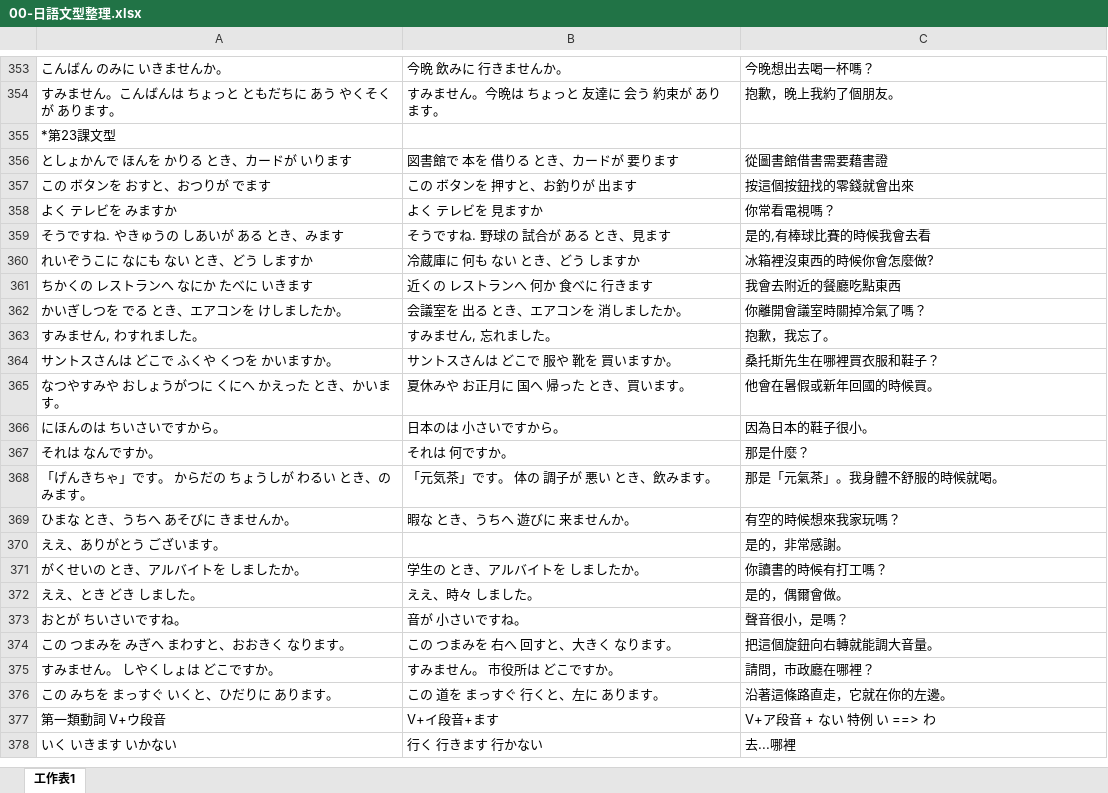
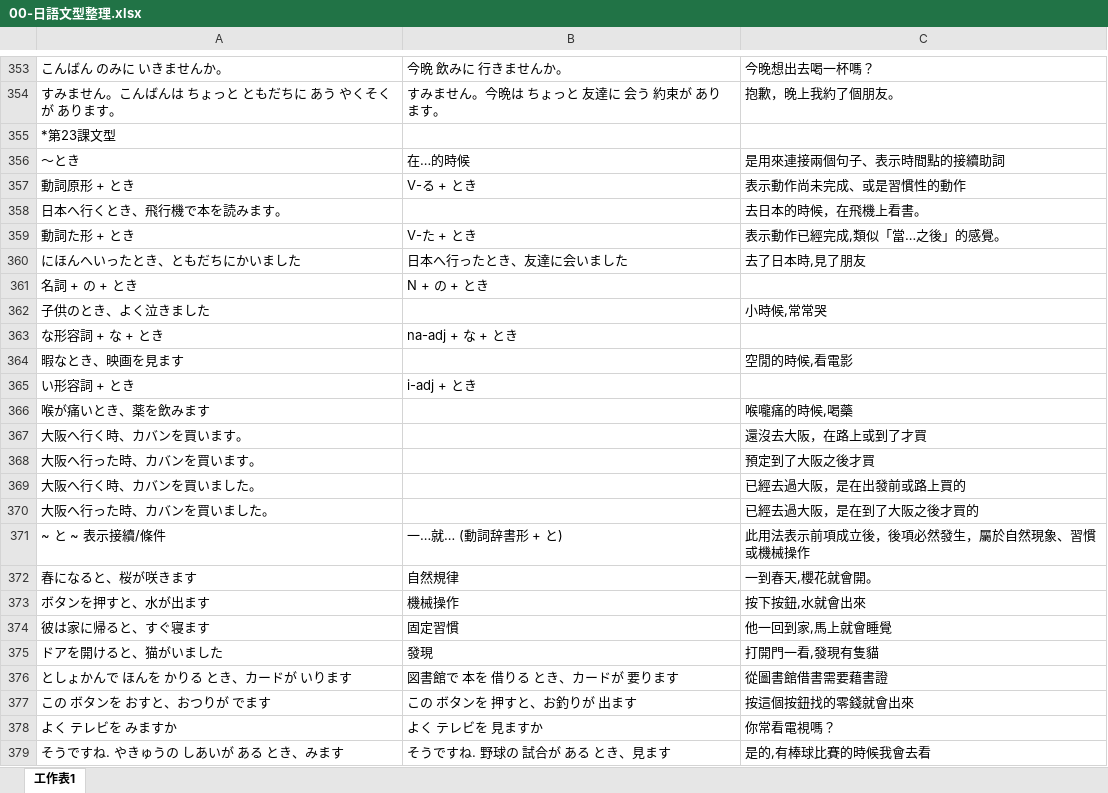
Before and after one commit to exp2718x/kana-trainer, an Excel workbook: 00-日語文型整理.xlsx, sheet 工作表1, drawn as a sheet; only a part is shown, gaps mark what is left out; the shorter side is filled out with more unchanged rows; values as stored, in another font and other column widths than the file's, no borders; the diff names each change by its address in the sheet, - before the commit and + after, or states it on an @@ line.

Commit message:
Add files via upload

```diff
--- a/00-日語文型整理.xlsx (sheet 工作表1)
+++ b/00-日語文型整理.xlsx (sheet 工作表1)
+row 356: ～とき | 在…的時候 | 是用來連接兩個句子、表示時間點的接續助詞
+row 357: 動詞原形 + とき | V-る + とき | 表示動作尚未完成、或是習慣性的動作
+row 358: 日本へ行くとき、飛行機で本を読みます。 |  | 去日本的時候，在飛機上看書。
+row 359: 動詞た形 + とき | V-た + とき | 表示動作已經完成,類似「當…之後」的感覺。
+row 360: にほんへいったとき、ともだちにかいました | 日本へ行ったとき、友達に会いました | 去了日本時,見了朋友
+row 361: 名詞 + の + とき | N + の + とき
+row 362: 子供のとき、よく泣きました |  | 小時候,常常哭
+row 363: な形容詞 + な + とき | na-adj + な + とき
+row 364: 暇なとき、映画を見ます |  | 空閒的時候,看電影
+row 365: い形容詞 + とき | i-adj + とき
+row 366: 喉が痛いとき、薬を飲みます |  | 喉嚨痛的時候,喝藥
+row 367: 大阪へ行く時、カバンを買います。 |  | 還沒去大阪，在路上或到了才買
+row 368: 大阪へ行った時、カバンを買います。 |  | 預定到了大阪之後才買
+row 369: 大阪へ行く時、カバンを買いました。 |  | 已經去過大阪，是在出發前或路上買的
+row 370: 大阪へ行った時、カバンを買いました。 |  | 已經去過大阪，是在到了大阪之後才買的
+row 371: ~ と ~ 表示接續/條件 | 一…就… (動詞辞書形 + と) | 此用法表示前項成立後，後項必然發生，屬於自然現象、習慣或機械操作
+row 372: 春になると、桜が咲きます | 自然規律 | 一到春天,櫻花就會開。
+row 373: ボタンを押すと、水が出ます | 機械操作 | 按下按鈕,水就會出來
+row 374: 彼は家に帰ると、すぐ寝ます | 固定習慣 | 他一回到家,馬上就會睡覺
+row 375: ドアを開けると、猫がいました | 發現 | 打開門一看,發現有隻貓
```
